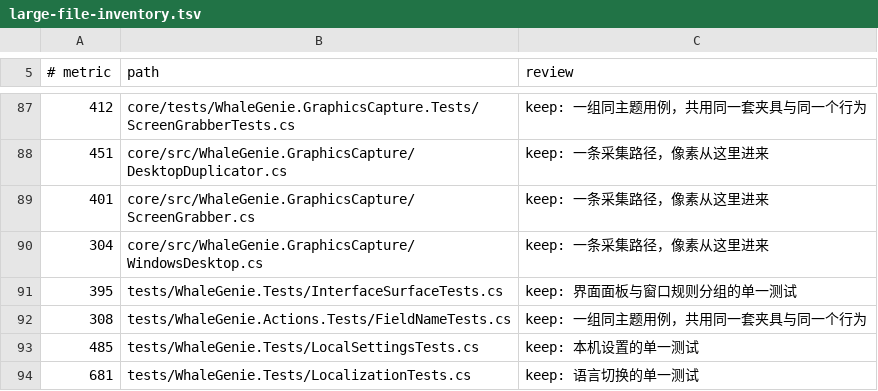
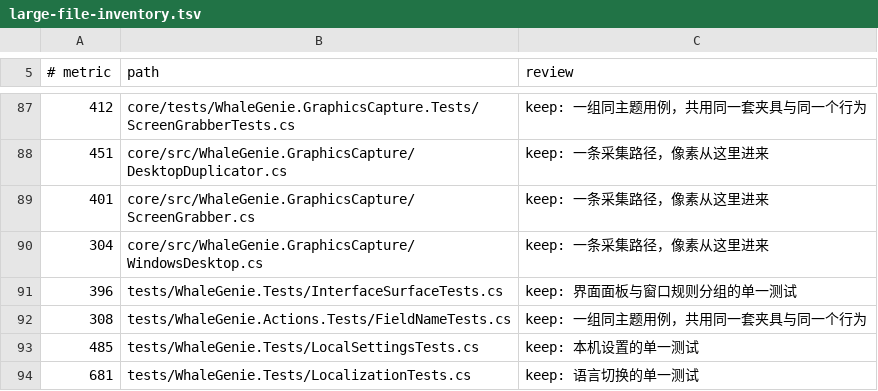
Before and after one commit to ilpoint/WhaleGenie, a TSV file: .githooks/large-file-inventory.tsv, drawn as a sheet; only a part is shown, gaps mark what is left out.

Commit message:
docs: 更新界面测试台账

```diff
--- a/.githooks/large-file-inventory.tsv
+++ b/.githooks/large-file-inventory.tsv
@@ -90,3 +90,3 @@
 304	core/src/WhaleGenie.GraphicsCapture/WindowsDesktop.cs	keep: 一条采集路径，像素从这里进来
-395	tests/WhaleGenie.Tests/InterfaceSurfaceTests.cs	keep: 界面面板与窗口规则分组的单一测试
+396	tests/WhaleGenie.Tests/InterfaceSurfaceTests.cs	keep: 界面面板与窗口规则分组的单一测试
 308	tests/WhaleGenie.Actions.Tests/FieldNameTests.cs	keep: 一组同主题用例，共用同一套夹具与同一个行为
```
